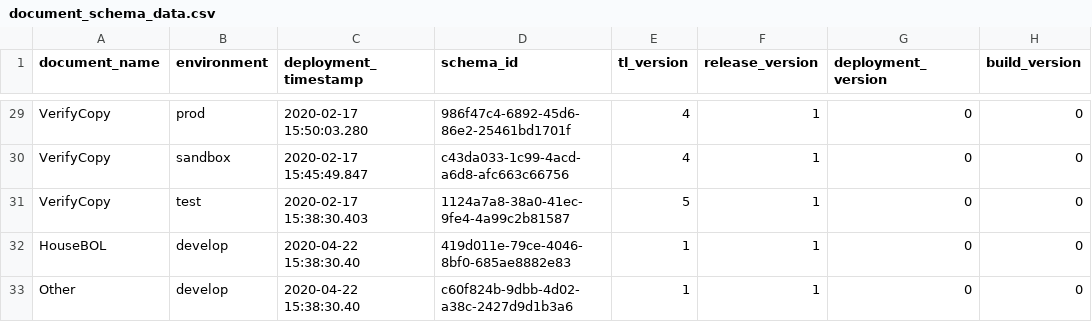
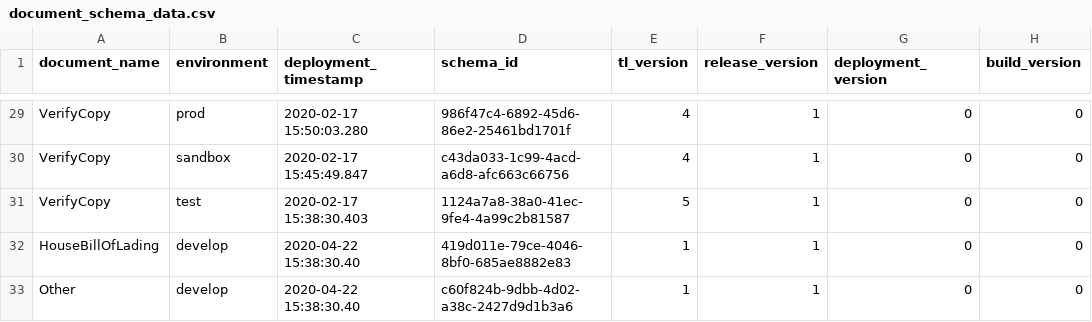
Before and after one commit to Eman-Github/Document-Schema-Deployment, a CSV file: document_schema_data.csv, drawn as a sheet; only a part is shown, gaps mark what is left out.

Commit message:
Update document_schema_data.csv

```diff
--- a/document_schema_data.csv
+++ b/document_schema_data.csv
@@ -31,3 +31,3 @@ VerifyCopy,sandbox,2020-02-17 15:45:49.847,c43da033-1c99-4acd-a6d8-afc663c66756,
 VerifyCopy,test,2020-02-17 15:38:30.403,1124a7a8-38a0-41ec-9fe4-4a99c2b81587,5,1,0,0
-HouseBOL,develop,2020-04-22 15:38:30.40,419d011e-79ce-4046-8bf0-685ae8882e83,1,1,0,0
+HouseBillOfLading,develop,2020-04-22 15:38:30.40,419d011e-79ce-4046-8bf0-685ae8882e83,1,1,0,0
 Other,develop,2020-04-22 15:38:30.40,c60f824b-9dbb-4d02-a38c-2427d9d1b3a6,1,1,0,0
```
